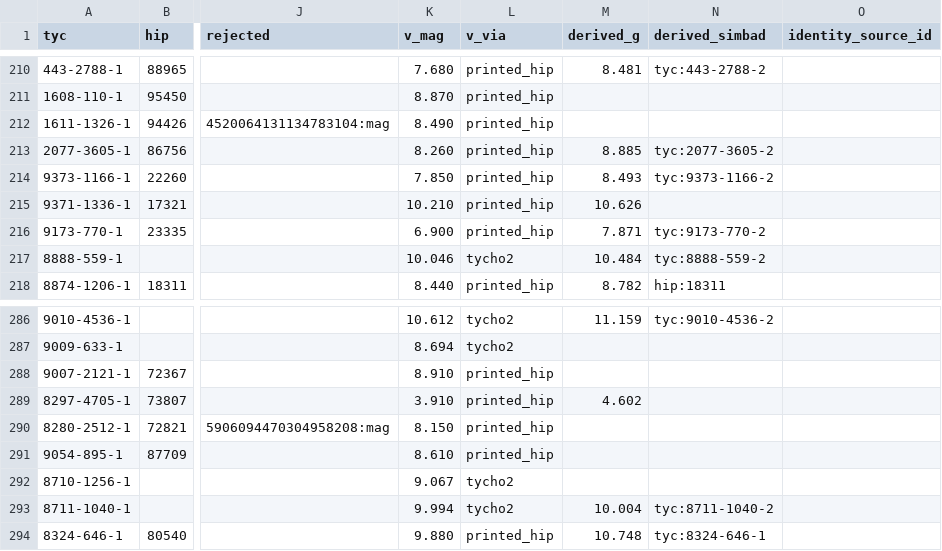
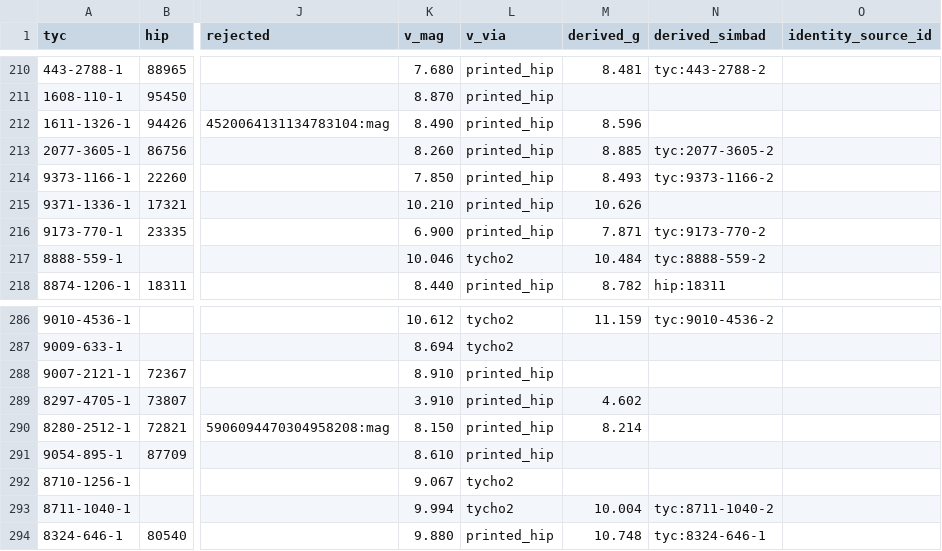
Before and after one commit to alexmensch/stellata, a TSV file: data/membership/binding-review.tsv, drawn as a sheet; only a part is shown, gaps mark what is left out; the diff covers the shown part only; the diff names each change by its address in the sheet, - before the commit and + after, or states it on an @@ line.

```diff
--- a/data/membership/binding-review.tsv
+++ b/data/membership/binding-review.tsv
-M212 (derived_g): (empty)
+M212 (derived_g): 8.596
-M290 (derived_g): (empty)
+M290 (derived_g): 8.214
```
Also changed, not shown: 9 edited cells elsewhere in this file, 18 other files.
